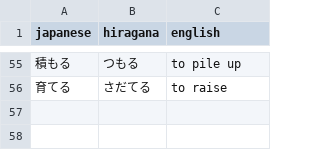
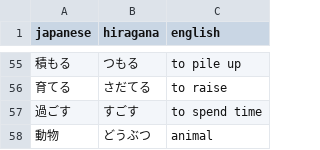
Before and after one commit to DaylonSrinivasan/Japanese, a CSV file: data/vocabulary.csv, drawn as a sheet; only a part is shown, gaps mark what is left out.

Commit message:
Update vocabulary.csv

```diff
--- a/data/vocabulary.csv
+++ b/data/vocabulary.csv
@@ -56 +56,3 @@ japanese,hiragana,english
 育てる,さだてる,to raise
+過ごす,すごす,to spend time
+動物,どうぶつ,animal
```
